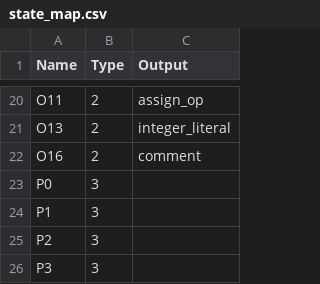
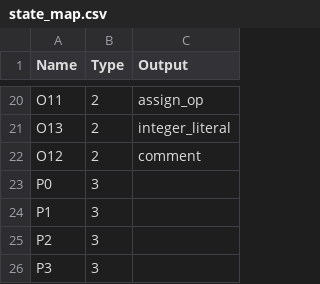
Before and after one commit to GuScarenci/compilador-pl0, a CSV file: res/state_map.csv, drawn as a sheet; only a part is shown, gaps mark what is left out.

```diff
--- a/res/state_map.csv
+++ b/res/state_map.csv
@@ -21,3 +21,3 @@ O11|2|assign_op
 O13|2|integer_literal
-O16|2|comment
+O12|2|comment
 P0|3
```
Also changed, not shown: res/transitions.csv.
